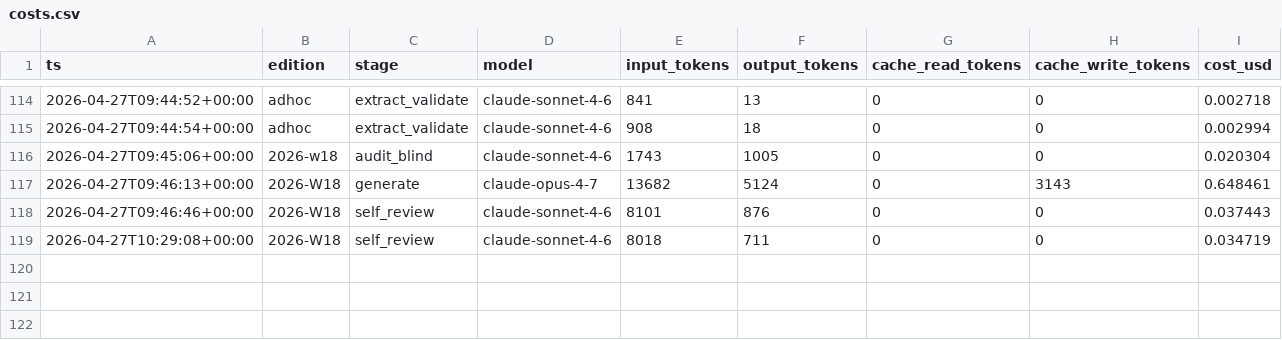
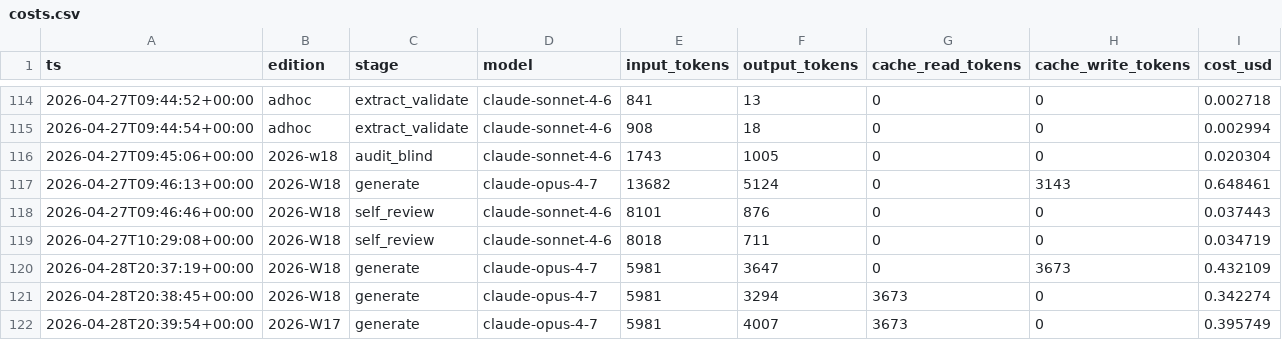
Before and after one commit to otundra/ibiza-housing-radar, a CSV file: data/costs.csv, drawn as a sheet; only a part is shown, gaps mark what is left out; the diff names each change by its address in the sheet, - before the commit and + after, or states it on an @@ line.

```diff
--- a/data/costs.csv
+++ b/data/costs.csv
+row 120: 2026-04-28T20:37:19+00:00 | 2026-W18 | generate | claude-opus-4-7 | 5981 | 3647 | 0 | 3673 | 0.432109
+row 121: 2026-04-28T20:38:45+00:00 | 2026-W18 | generate | claude-opus-4-7 | 5981 | 3294 | 3673 | 0 | 0.342274
+row 122: 2026-04-28T20:39:54+00:00 | 2026-W17 | generate | claude-opus-4-7 | 5981 | 4007 | 3673 | 0 | 0.395749
```
Also changed, not shown: 7 other files.
